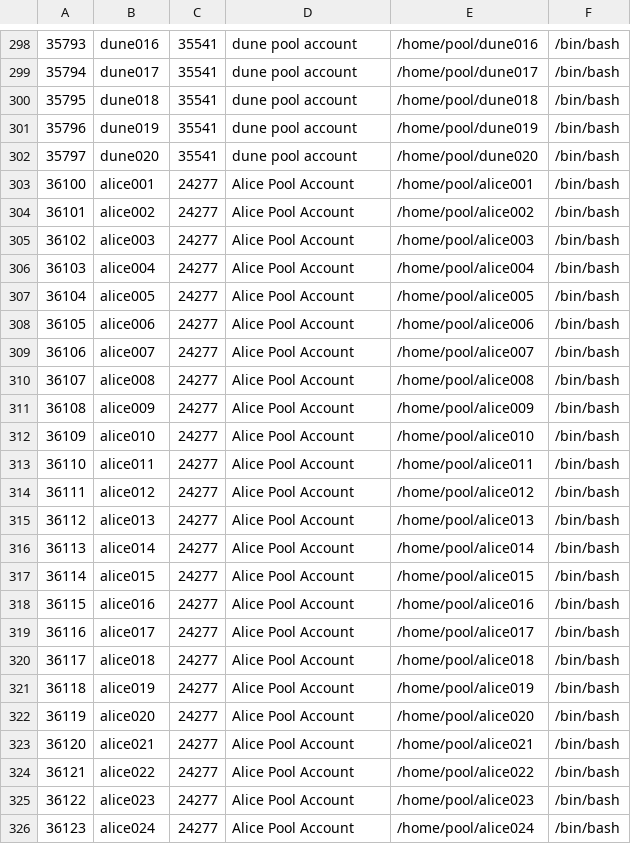
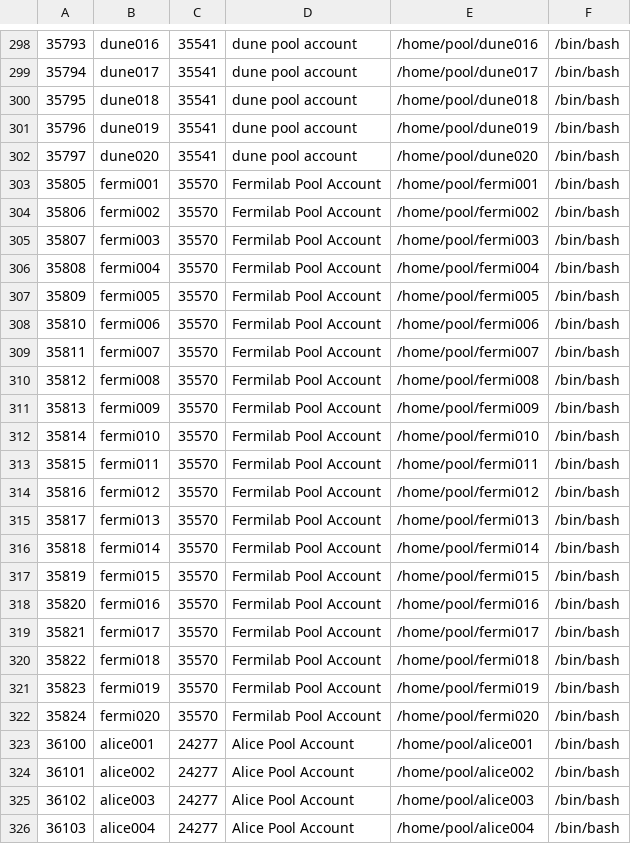
Before and after one commit to stfc/grid-workernode, a TSV file: resources/pool_accounts/users.tsv, drawn as a sheet; only a part is shown, gaps mark what is left out; the shorter side is filled out with more unchanged rows.

Commit message:
Add Fermilab pool accounts to farms docker environment

```diff
--- a/resources/pool_accounts/users.tsv
+++ b/resources/pool_accounts/users.tsv
@@ -302,2 +302,22 @@
 35797	dune020	35541	dune pool account	/home/pool/dune020	/bin/bash
+35805	fermi001	35570	Fermilab Pool Account	/home/pool/fermi001	/bin/bash
+35806	fermi002	35570	Fermilab Pool Account	/home/pool/fermi002	/bin/bash
+35807	fermi003	35570	Fermilab Pool Account	/home/pool/fermi003	/bin/bash
+35808	fermi004	35570	Fermilab Pool Account	/home/pool/fermi004	/bin/bash
+35809	fermi005	35570	Fermilab Pool Account	/home/pool/fermi005	/bin/bash
+35810	fermi006	35570	Fermilab Pool Account	/home/pool/fermi006	/bin/bash
+35811	fermi007	35570	Fermilab Pool Account	/home/pool/fermi007	/bin/bash
+35812	fermi008	35570	Fermilab Pool Account	/home/pool/fermi008	/bin/bash
+35813	fermi009	35570	Fermilab Pool Account	/home/pool/fermi009	/bin/bash
+35814	fermi010	35570	Fermilab Pool Account	/home/pool/fermi010	/bin/bash
+35815	fermi011	35570	Fermilab Pool Account	/home/pool/fermi011	/bin/bash
+35816	fermi012	35570	Fermilab Pool Account	/home/pool/fermi012	/bin/bash
+35817	fermi013	35570	Fermilab Pool Account	/home/pool/fermi013	/bin/bash
+35818	fermi014	35570	Fermilab Pool Account	/home/pool/fermi014	/bin/bash
+35819	fermi015	35570	Fermilab Pool Account	/home/pool/fermi015	/bin/bash
+35820	fermi016	35570	Fermilab Pool Account	/home/pool/fermi016	/bin/bash
+35821	fermi017	35570	Fermilab Pool Account	/home/pool/fermi017	/bin/bash
+35822	fermi018	35570	Fermilab Pool Account	/home/pool/fermi018	/bin/bash
+35823	fermi019	35570	Fermilab Pool Account	/home/pool/fermi019	/bin/bash
+35824	fermi020	35570	Fermilab Pool Account	/home/pool/fermi020	/bin/bash
 36100	alice001	24277	Alice Pool Account	/home/pool/alice001	/bin/bash
```
Also changed, not shown: resources/pool_accounts/groups.tsv.
